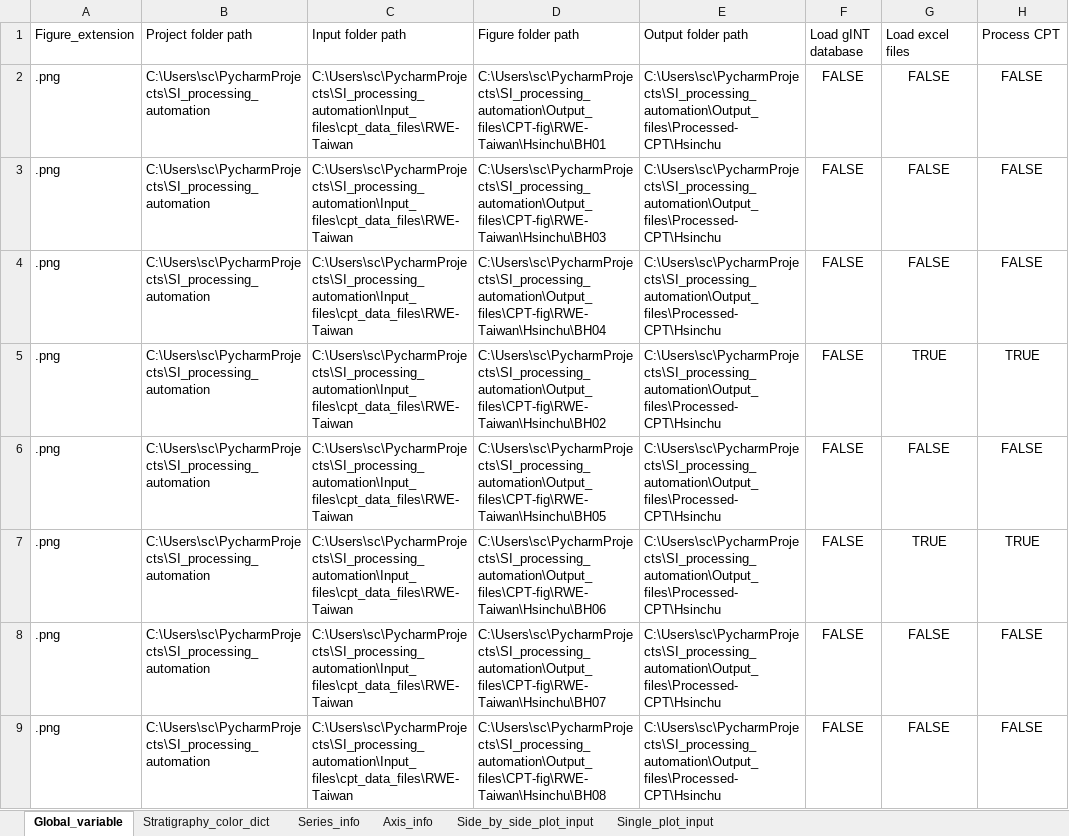
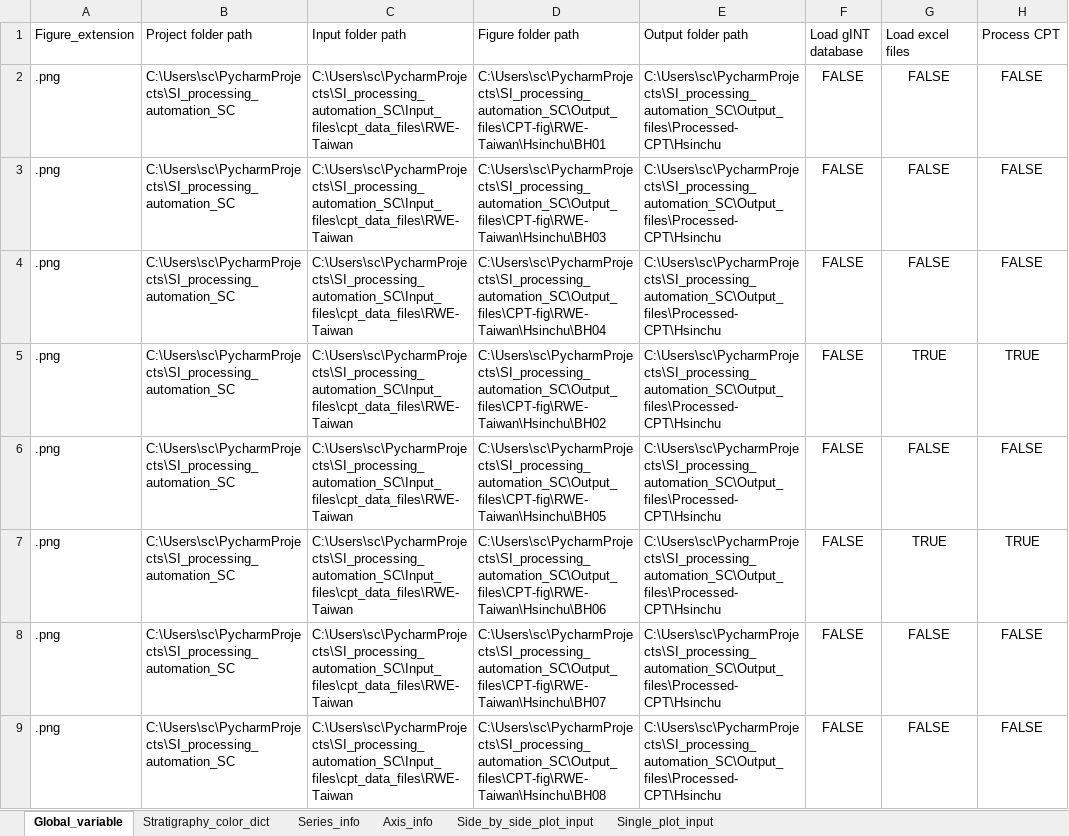
Before and after one commit to serenache/SI_processing_automation_SC, an Excel workbook: Input_files/Python_Multiple-CPT_Input_Template.xlsx, sheet Global_variable, drawn as a sheet; only a part is shown; values as stored, in another font and other column widths than the file's, no borders; the diff names each change by its address in the sheet, - before the commit and + after, or states it on an @@ line.

Commit message:
Changing the input excel file

```diff
--- a/Input_files/Python_Multiple-CPT_Input_Template.xlsx (sheet Global_variable)
+++ b/Input_files/Python_Multiple-CPT_Input_Template.xlsx (sheet Global_variable)
-B2:B9 (Project folder path): C:\Users\sc\PycharmProjects\SI_processing_automation
+B2:B9 (Project folder path): C:\Users\sc\PycharmProjects\SI_processing_automation_SC
-C2:C9 (Input folder path): C:\Users\sc\PycharmProjects\SI_processing_automation\Input_files\cpt_data_files\RWE-Taiwan
+C2:C9 (Input folder path): C:\Users\sc\PycharmProjects\SI_processing_automation_SC\Input_files\cpt_data_files\RWE-Taiwan
-D2 (Figure folder path): C:\Users\sc\PycharmProjects\SI_processing_automation\Output_files\CPT-fig\RWE-Taiwan\Hsinchu\BH01
+D2 (Figure folder path): C:\Users\sc\PycharmProjects\SI_processing_automation_SC\Output_files\CPT-fig\RWE-Taiwan\Hsinchu\BH01
-E2:E9 (Output folder path): C:\Users\sc\PycharmProjects\SI_processing_automation\Output_files\Processed-CPT\Hsinchu
+E2:E9 (Output folder path): C:\Users\sc\PycharmProjects\SI_processing_automation_SC\Output_files\Processed-CPT\Hsinchu
-D3 (Figure folder path): C:\Users\sc\PycharmProjects\SI_processing_automation\Output_files\CPT-fig\RWE-Taiwan\Hsinchu\BH03
+D3 (Figure folder path): C:\Users\sc\PycharmProjects\SI_processing_automation_SC\Output_files\CPT-fig\RWE-Taiwan\Hsinchu\BH03
-D4 (Figure folder path): C:\Users\sc\PycharmProjects\SI_processing_automation\Output_files\CPT-fig\RWE-Taiwan\Hsinchu\BH04
+D4 (Figure folder path): C:\Users\sc\PycharmProjects\SI_processing_automation_SC\Output_files\CPT-fig\RWE-Taiwan\Hsinchu\BH04
-D5 (Figure folder path): C:\Users\sc\PycharmProjects\SI_processing_automation\Output_files\CPT-fig\RWE-Taiwan\Hsinchu\BH02
+D5 (Figure folder path): C:\Users\sc\PycharmProjects\SI_processing_automation_SC\Output_files\CPT-fig\RWE-Taiwan\Hsinchu\BH02
-D6 (Figure folder path): C:\Users\sc\PycharmProjects\SI_processing_automation\Output_files\CPT-fig\RWE-Taiwan\Hsinchu\BH05
+D6 (Figure folder path): C:\Users\sc\PycharmProjects\SI_processing_automation_SC\Output_files\CPT-fig\RWE-Taiwan\Hsinchu\BH05
-D7 (Figure folder path): C:\Users\sc\PycharmProjects\SI_processing_automation\Output_files\CPT-fig\RWE-Taiwan\Hsinchu\BH06
+D7 (Figure folder path): C:\Users\sc\PycharmProjects\SI_processing_automation_SC\Output_files\CPT-fig\RWE-Taiwan\Hsinchu\BH06
-D8 (Figure folder path): C:\Users\sc\PycharmProjects\SI_processing_automation\Output_files\CPT-fig\RWE-Taiwan\Hsinchu\BH07
+D8 (Figure folder path): C:\Users\sc\PycharmProjects\SI_processing_automation_SC\Output_files\CPT-fig\RWE-Taiwan\Hsinchu\BH07
-D9 (Figure folder path): C:\Users\sc\PycharmProjects\SI_processing_automation\Output_files\CPT-fig\RWE-Taiwan\Hsinchu\BH08
+D9 (Figure folder path): C:\Users\sc\PycharmProjects\SI_processing_automation_SC\Output_files\CPT-fig\RWE-Taiwan\Hsinchu\BH08
```
Also changed, not shown: 20 other files.
